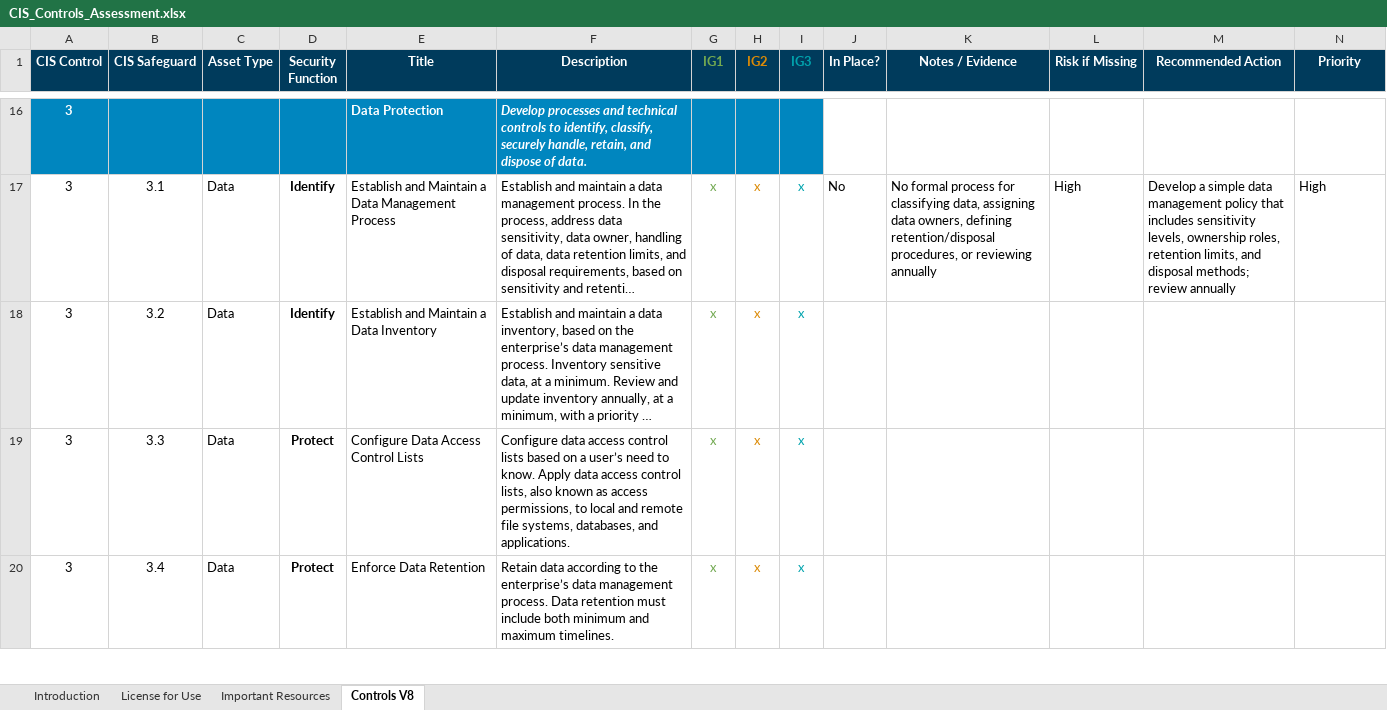
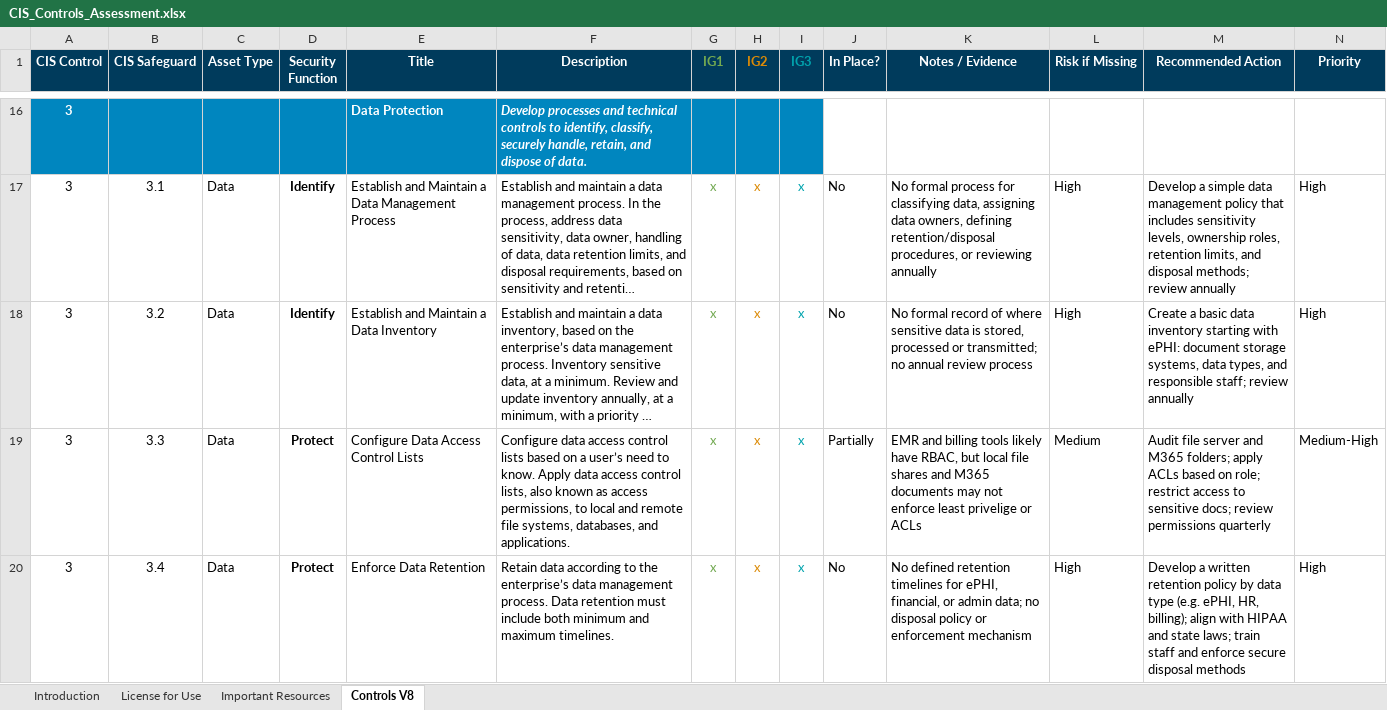
Before and after one commit to mhmich/security-assessment, an Excel workbook: CIS_Controls_Assessment.xlsx, sheet Controls V8, drawn as a sheet; only a part is shown, gaps mark what is left out; long unchanged cells end in …; values as stored, in another font and other column widths than the file's, no borders; conditional formats not drawn; the diff covers the shown part only; the diff names each change by its address in the sheet, - before the commit and + after, or states it on an @@ line.

Commit message:
Add files via upload

```diff
--- a/CIS_Controls_Assessment.xlsx (sheet Controls V8)
+++ b/CIS_Controls_Assessment.xlsx (sheet Controls V8)
-J18 (In Place?): (empty)
+J18 (In Place?): No
-K18 (Notes / Evidence): (empty)
+K18 (Notes / Evidence): No formal record of where sensitive data is stored, processed or transmitted; no annual review process
-L18 (Risk if Missing): (empty)
+L18 (Risk if Missing): High
-M18 (Recommended Action): (empty)
+M18 (Recommended Action): Create a basic data inventory starting with ePHI: document storage systems, data types, and responsible staff; review annually
-N18 (Priority): (empty)
+N18 (Priority): High
-J19 (In Place?): (empty)
+J19 (In Place?): Partially
-K19 (Notes / Evidence): (empty)
+K19 (Notes / Evidence): EMR and billing tools likely have RBAC, but local file shares and M365 documents may not enforce least privelige or ACLs
-L19 (Risk if Missing): (empty)
+L19 (Risk if Missing): Medium
-M19 (Recommended Action): (empty)
+M19 (Recommended Action): Audit file server and M365 folders; apply ACLs based on role; restrict access to sensitive docs; review permissions quarterly
-N19 (Priority): (empty)
+N19 (Priority): Medium-High
-J20 (In Place?): (empty)
+J20 (In Place?): No
-K20 (Notes / Evidence): (empty)
+K20 (Notes / Evidence): No defined retention timelines for ePHI, financial, or admin data; no disposal policy or enforcement mechanism
-L20 (Risk if Missing): (empty)
+L20 (Risk if Missing): High
-M20 (Recommended Action): (empty)
+M20 (Recommended Action): Develop a written retention policy by data type (e.g. ePHI, HR, billing); align with HIPAA and state laws; train staff and enforce secure disposal methods
-N20 (Priority): (empty)
+N20 (Priority): High
```
Also changed, not shown: 20 edited cells elsewhere in this sheet.
